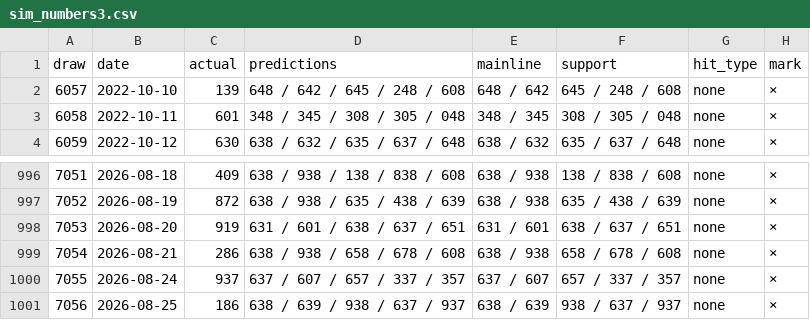
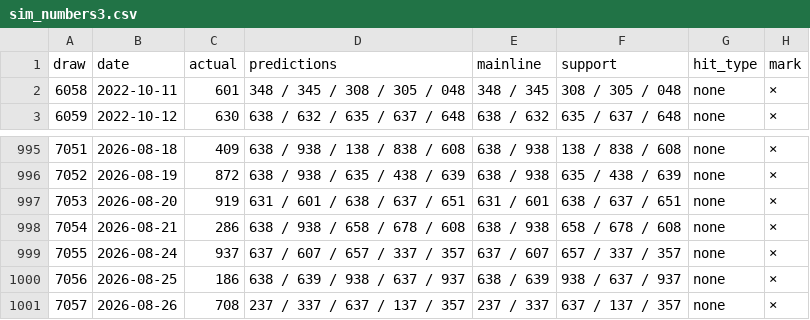
Before and after one commit to Shigeru430/numbers-ai-v7, a CSV file: sim_numbers3.csv, drawn as a sheet; only a part is shown, gaps mark what is left out; removed rows and columns are numbered as before the commit, all else as after; the diff names each change by its address in the sheet, - before the commit and + after, or states it on an @@ line.

```diff
--- a/sim_numbers3.csv
+++ b/sim_numbers3.csv
-row 2: 6057 | 2022-10-10 | 139 | 648 / 642 / 645 / 248 / 608 | 648 / 642 | 645 / 248 / 608 | none | ×
+row 1001: 7057 | 2026-08-26 | 708 | 237 / 337 / 637 / 137 / 357 | 237 / 337 | 637 / 137 / 357 | none | ×
```
Also changed, not shown: sim_numbers4.csv, 1 other file.
